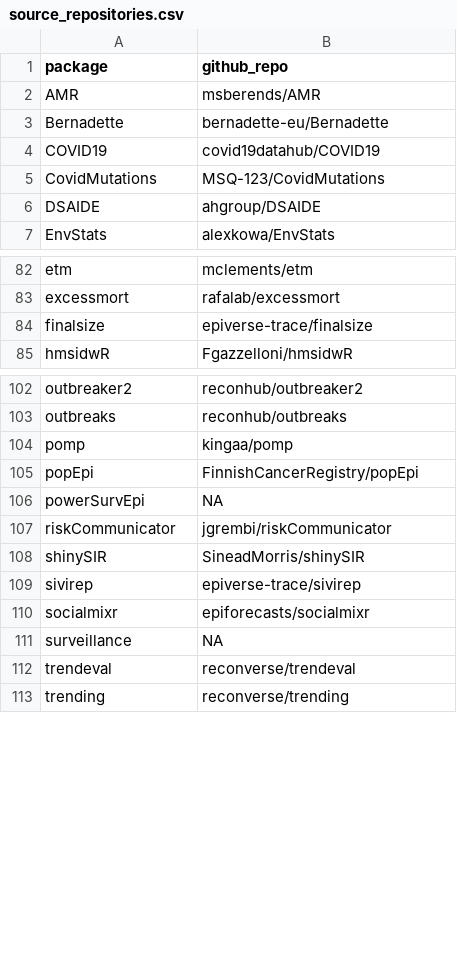
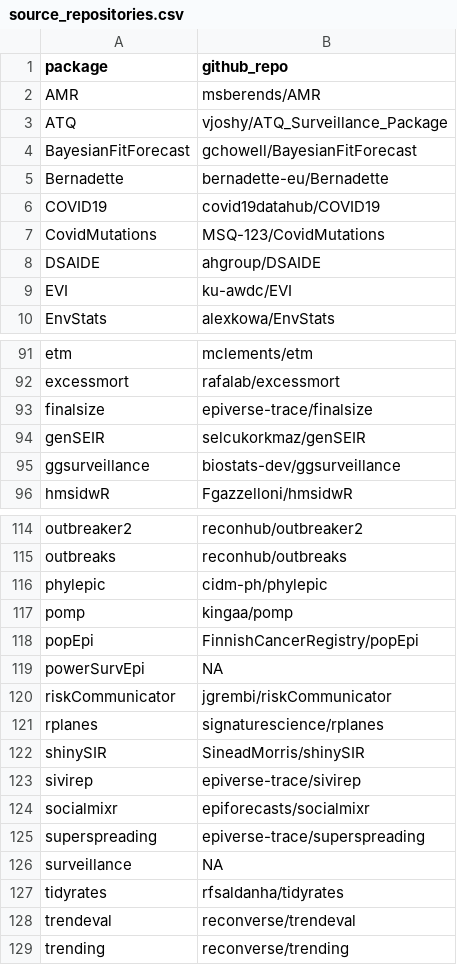
Before and after one commit to cran-task-views/Epidemiology, a CSV file: data/source_repositories.csv, drawn as a sheet; only a part is shown, gaps mark what is left out; the diff covers the shown part only.

Commit message:
Re-render data/source_repositories.csv

```diff
--- a/data/source_repositories.csv
+++ b/data/source_repositories.csv
@@ -2,2 +2,4 @@
 "AMR","msberends/AMR"
+"ATQ","vjoshy/ATQ_Surveillance_Package"
+"BayesianFitForecast","gchowell/BayesianFitForecast"
 "Bernadette","bernadette-eu/Bernadette"
@@ -6,2 +8,3 @@
 "DSAIDE","ahgroup/DSAIDE"
+"EVI","ku-awdc/EVI"
 "EnvStats","alexkowa/EnvStats"
@@ -84,2 +93,4 @@
 "finalsize","epiverse-trace/finalsize"
+"genSEIR","selcukorkmaz/genSEIR"
+"ggsurveillance","biostats-dev/ggsurveillance"
 "hmsidwR","Fgazzelloni/hmsidwR"
@@ -103,2 +115,3 @@
 "outbreaks","reconhub/outbreaks"
+"phylepic","cidm-ph/phylepic"
 "pomp","kingaa/pomp"
@@ -107,2 +120,3 @@
 "riskCommunicator","jgrembi/riskCommunicator"
+"rplanes","signaturescience/rplanes"
 "shinySIR","SineadMorris/shinySIR"
@@ -110,3 +124,5 @@
 "socialmixr","epiforecasts/socialmixr"
+"superspreading","epiverse-trace/superspreading"
 "surveillance",NA
+"tidyrates","rfsaldanha/tidyrates"
 "trendeval","reconverse/trendeval"
```
Also changed, not shown: 7 added rows elsewhere in this file.
